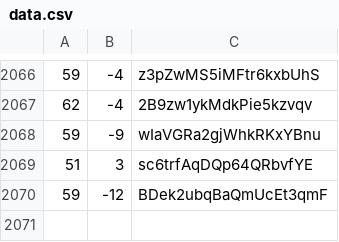
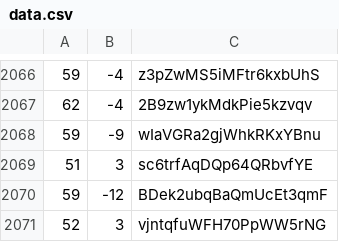
Before and after one commit to martinjc/action-and-map, a CSV file: web/data/data.csv, drawn as a sheet; only a part is shown, gaps mark what is left out.

Commit message:
update

```diff
--- a/web/data/data.csv
+++ b/web/data/data.csv
@@ -2070 +2070,2 @@
 59,-12,BDek2ubqBaQmUcEt3qmF
+52,3,vjntqfuWFH70PpWW5rNG
```
